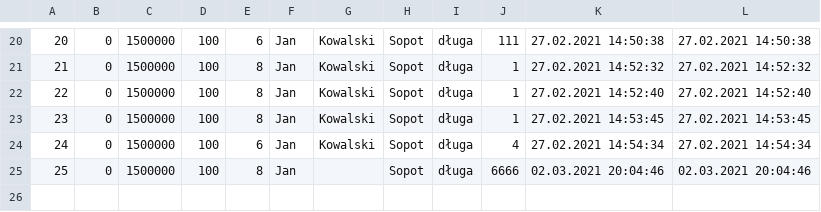
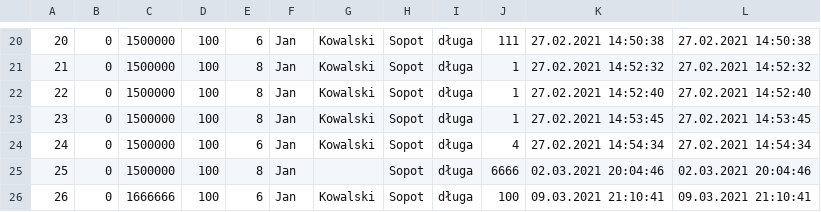
Before and after one commit to infoshareacademy/jcszr2-programisci-15k, a CSV file: RealEstateOfficeMvc/Files/RealEstates.csv, drawn as a sheet; only a part is shown, gaps mark what is left out.

```diff
--- a/RealEstateOfficeMvc/Files/RealEstates.csv
+++ b/RealEstateOfficeMvc/Files/RealEstates.csv
@@ -25 +25,2 @@
 25;0;1500000;100;8;Jan;;Sopot;długa;6666;02.03.2021 20:04:46;02.03.2021 20:04:46;
+26;0;1666666;100;6;Jan;Kowalski;Sopot;długa;100;09.03.2021 21:10:41;09.03.2021 21:10:41;
```
Also changed, not shown: RealEstateOfficeMvc/Files/Users.csv, 15 other files.
